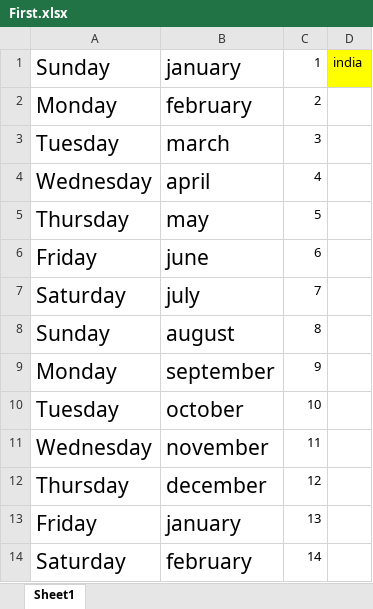
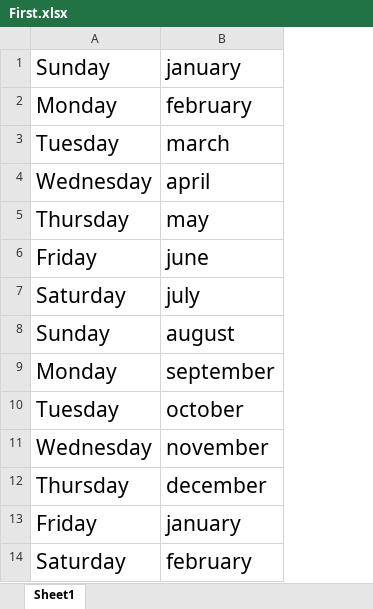
Before and after one commit to UditDe/learning_GIT, an Excel workbook: First.xlsx, sheet Sheet1, drawn as a sheet; values as stored, in another font and other column widths than the file's, no borders; the diff names each change by its address in the sheet, - before the commit and + after, or states it on an @@ line.

```diff
--- a/First.xlsx (sheet Sheet1)
+++ b/First.xlsx (sheet Sheet1)
-column C, rows 1-14: 1 | 2 | 3 | 4 | 5 | 6 | 7 | 8 | 9 | 10 | 11 | 12 | 13 | 14
-column D, row 1: india
```
Also changed, not shown: 1 other file.
